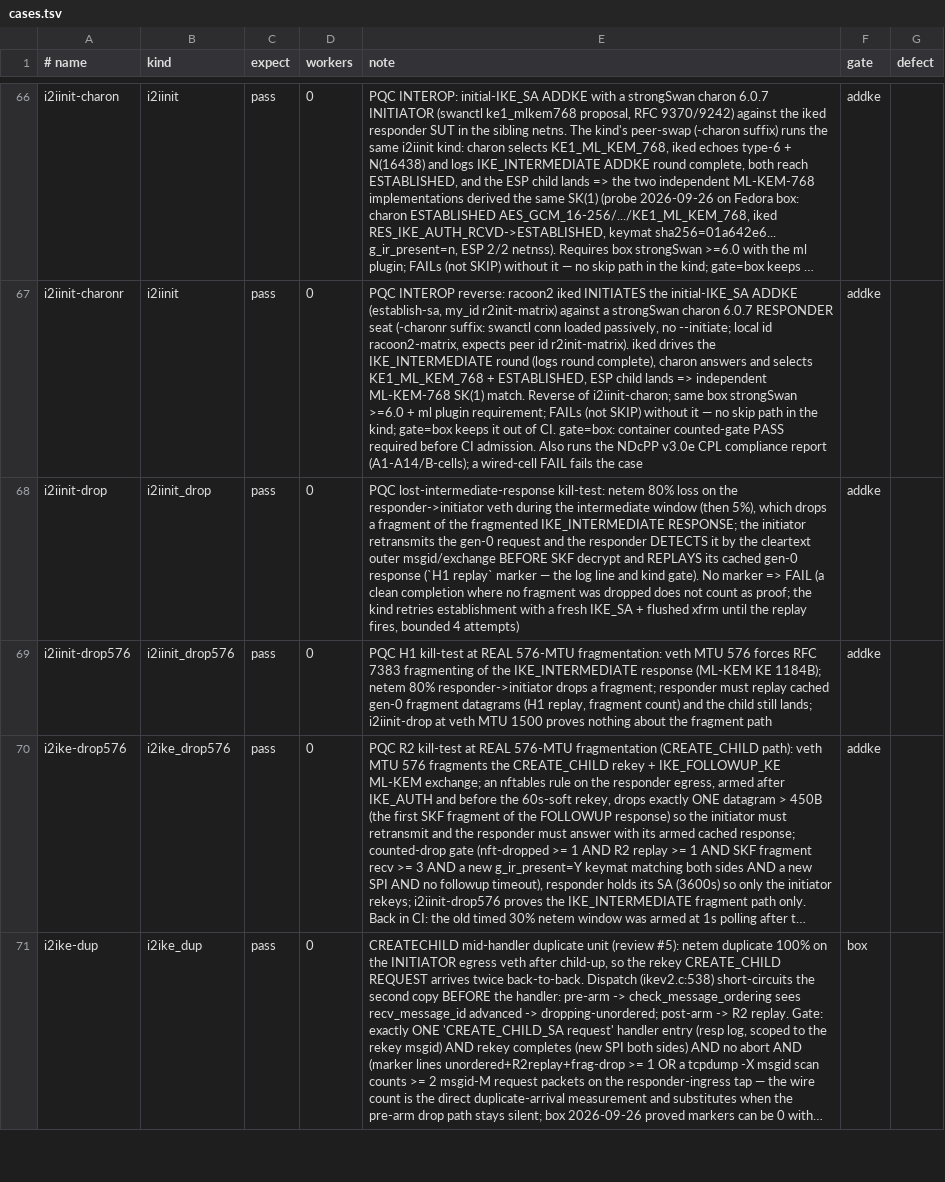
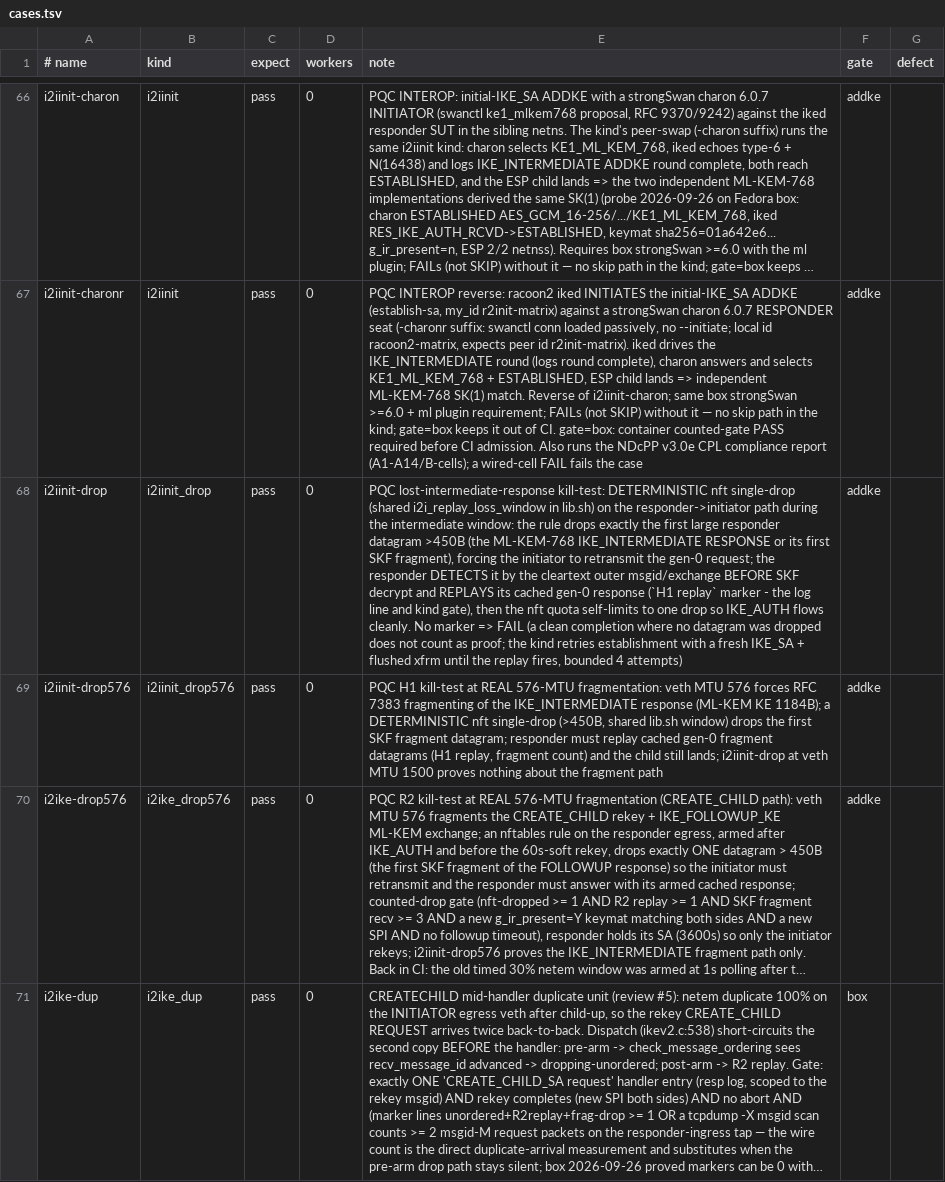
Before and after one commit to derekm/racoon2, a TSV file: samples/linux-matrix/cases.tsv, drawn as a sheet; only a part is shown, gaps mark what is left out; long unchanged cells end in …; the diff names each change by its address in the sheet, - before the commit and + after, or states it on an @@ line.

Commit message:
linux-matrix: purge stale netem prose from the nft single-drop rows (review)
Reviewer 3cf7a97/e0256774 approved the nft retry-reset fix but flagged that
"netem artifacts purged" overclaimed: the probabilistic-netem narrative
still stood in headers, retry-loop rationales, cases.tsv and the README long
after 48aac1a made the i2iinit replay kill-tests a deterministic nft
single-drop.  Docs are code here (the AI reads them to gate), so align the
prose with the mechanism:

* i2iinit_drop.sh / i2iinit_drop576.sh headers: "netem LOSS" -> DETERMINISTIC
  nft single-drop (shared i2i_replay_loss_window in lib.sh).
* Both retry-loop rationales: dropped the "80% per-fragment loss leaves ~4%
  per attempt ... astronomically unlikely" probability argument (no longer
  applies); retries now only cover a daemon-start/arming ordering race.
* cases.tsv:68-69: both drop rows now describe the nft single-drop + quota
  self-limit + replay gate (matches the i2ike-drop576 row rewrite).
* README gate paragraph: split -- i2ike-drop/reqdrop still netem (tc_dropped),
  i2iinit-drop/drop576 now the nft rule counter.

The reviewer's second finding (an i2iresume-nack key-rotation race) was
investigated and DISPROVEN, not papered over: r2ticket_key_load() re-reads
the key file on every ticket op (ikev2_session_resume.c:994 validation) so
iked caches no startup key, and the actual d636065 shard-0 log shows
"PASS i2iresume-nack" with the exact expected signature
(up1=1 up2=1 minted=2 kfail=1 nack_sent=1 nack_rcvd=1 fellback=1 full=1
accepted=0 replaced=1) -- the rotated key NACK'd as designed.  The only
"FAIL" lines in that log are the icvaudit-96both must-fail XA self-test
output (expected).  No code change warranted; documented here so the stale
verdict is not reused.

No behavior change (comments + matrix docs only); row mechanics untouched.

```diff
--- a/samples/linux-matrix/cases.tsv
+++ b/samples/linux-matrix/cases.tsv
-E68 (note): …lost-intermediate-response kill-test: netem 80% loss on the responder->initiator veth during the intermediate window (then 5%), which drops a fragment of the fragmented IKE_INTERMEDIATE RESPONSE; the initiator retransmits the gen-0 request and the responder DETECTS it by the cleartext outer msgid/exchange BEFORE SKF decrypt and REPLAYS its cached gen-0 response (`H1 replay` marker — the log line and kind gate). No marker => FAIL (a clean completion where no fragment was dropped…
+E68 (note): …lost-intermediate-response kill-test: DETERMINISTIC nft single-drop (shared i2i_replay_loss_window in lib.sh) on the responder->initiator path during the intermediate window: the rule drops exactly the first large responder datagram >450B (the ML-KEM-768 IKE_INTERMEDIATE RESPONSE or its first SKF fragment), forcing the initiator to retransmit the gen-0 request; the responder DETECTS it by the cleartext outer msgid/exchange BEFORE SKF decrypt and REPLAYS its cached gen-0 response (`H1 replay` marker - the log line and kind gate), then the nft quota self-limits to one drop so IKE_AUTH flows cleanly. No marker => FAIL (a clean completion where no datagram was dropped…
-E69 (note): …KE 1184B); netem 80% responder->initiator drops a fragment; responder must…
+E69 (note): …KE 1184B); a DETERMINISTIC nft single-drop (>450B, shared lib.sh window) drops the first SKF fragment datagram; responder must…
```
Also changed, not shown: 3 other files.
